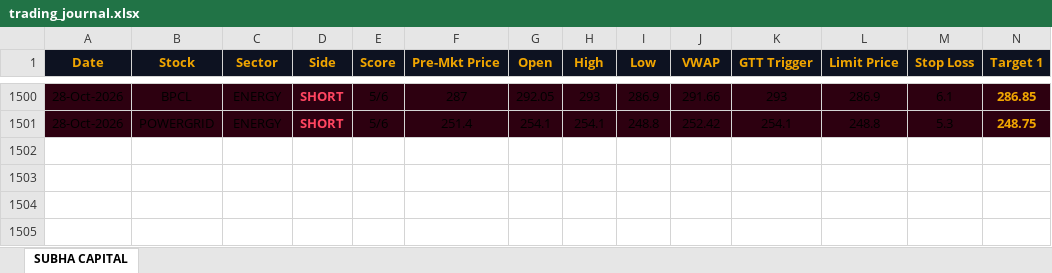
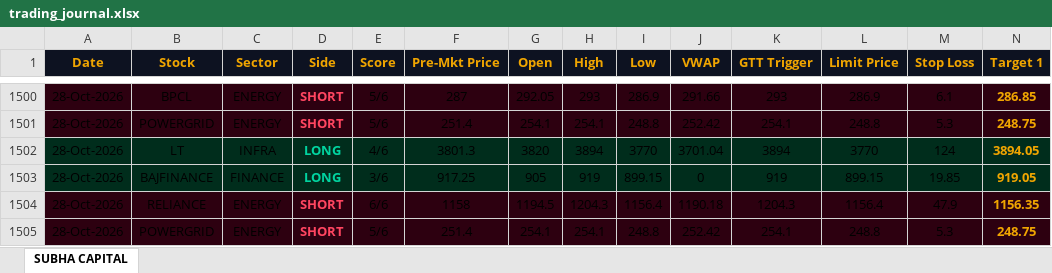
Before and after one commit to shashiravi2010-subha/subha-capital, an Excel workbook: trading_journal.xlsx, sheet SUBHA CAPITAL, drawn as a sheet; only a part is shown, gaps mark what is left out; values as stored, in another font and other column widths than the file's, no borders; rows hold the shown columns only; the diff names each change by its address in the sheet, - before the commit and + after, or states it on an @@ line.

Commit message:
Market data 28-Oct-2026 10:35 IST

```diff
--- a/trading_journal.xlsx (sheet SUBHA CAPITAL)
+++ b/trading_journal.xlsx (sheet SUBHA CAPITAL)
+row 1502: 28-Oct-2026 | LT | INFRA | LONG | 4/6 | 3801.3 | 3820 | 3894 | 3770 | 3701.04 | 3894 | 3770 | 124 | 3894.05
+row 1503: 28-Oct-2026 | BAJFINANCE | FINANCE | LONG | 3/6 | 917.25 | 905 | 919 | 899.15 | 0 | 919 | 899.15 | 19.85 | 919.05
+row 1504: 28-Oct-2026 | RELIANCE | ENERGY | SHORT | 6/6 | 1158 | 1194.5 | 1204.3 | 1156.4 | 1190.18 | 1204.3 | 1156.4 | 47.9 | 1156.35
+row 1505: 28-Oct-2026 | POWERGRID | ENERGY | SHORT | 5/6 | 251.4 | 254.1 | 254.1 | 248.8 | 252.42 | 254.1 | 248.8 | 5.3 | 248.75
```
Also changed, not shown: 1 other file.
